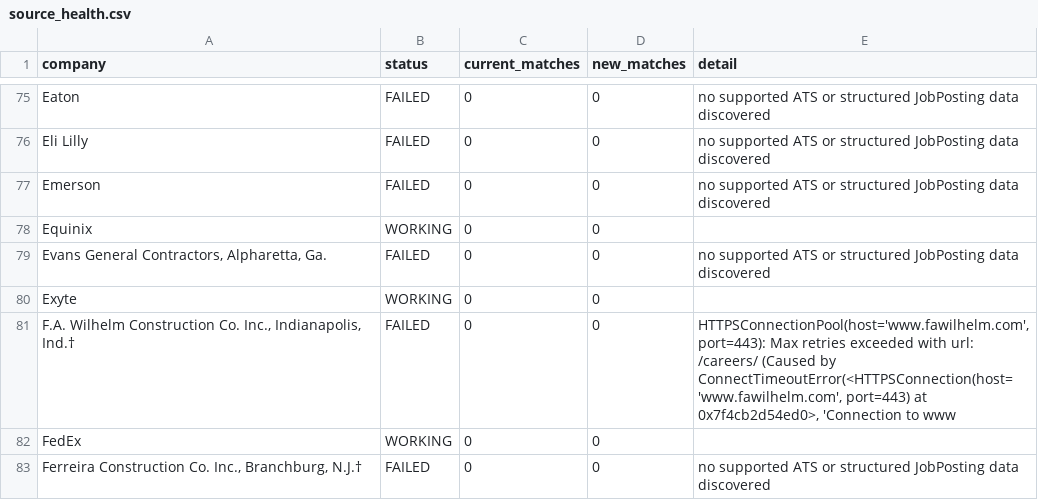
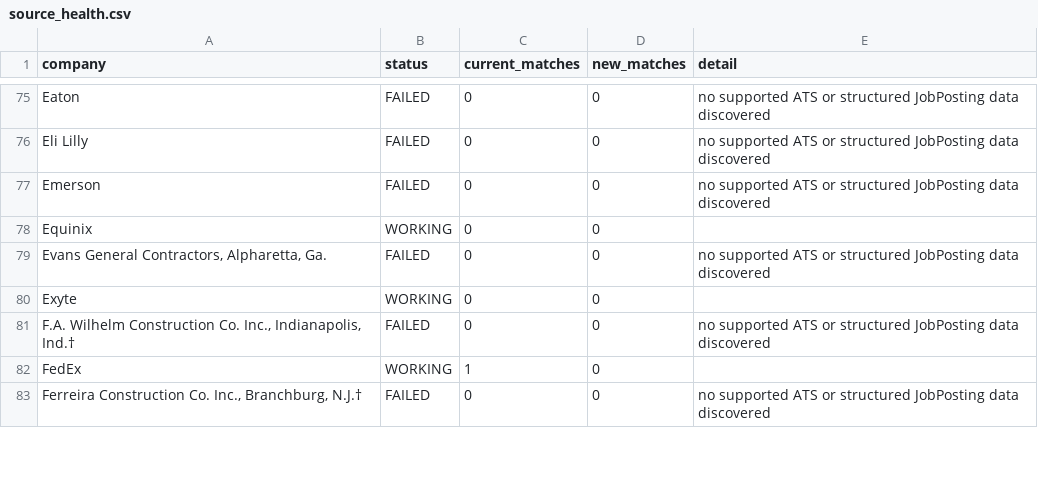
Before and after one commit to sandeepreddy46-max/Jobscrapper, a CSV file: source_health.csv, drawn as a sheet; only a part is shown, gaps mark what is left out; the diff covers the shown part only.

```diff
--- a/source_health.csv
+++ b/source_health.csv
@@ -80,4 +80,4 @@ Equinix,WORKING,0,0,
 Exyte,WORKING,0,0,
-"F.A. Wilhelm Construction Co. Inc., Indianapolis, Ind.†",FAILED,0,0,"HTTPSConnectionPool(host='www.fawilhelm.com', port=443): Max retries exceeded with url: /careers/ (Caused by ConnectTimeoutError(<HTTPSConnection(host='www.fawilhelm.com', port=443) at 0x7f4cb2d54ed0>, 'Connection to www"
-FedEx,WORKING,0,0,
+"F.A. Wilhelm Construction Co. Inc., Indianapolis, Ind.†",FAILED,0,0,no supported ATS or structured JobPosting data discovered
+FedEx,WORKING,1,0,
 "Ferreira Construction Co. Inc., Branchburg, N.J.†",FAILED,0,0,no supported ATS or structured JobPosting data discovered
```
Also changed, not shown: 14 edited cells elsewhere in this file, current_jobs.csv, 1 other file.
